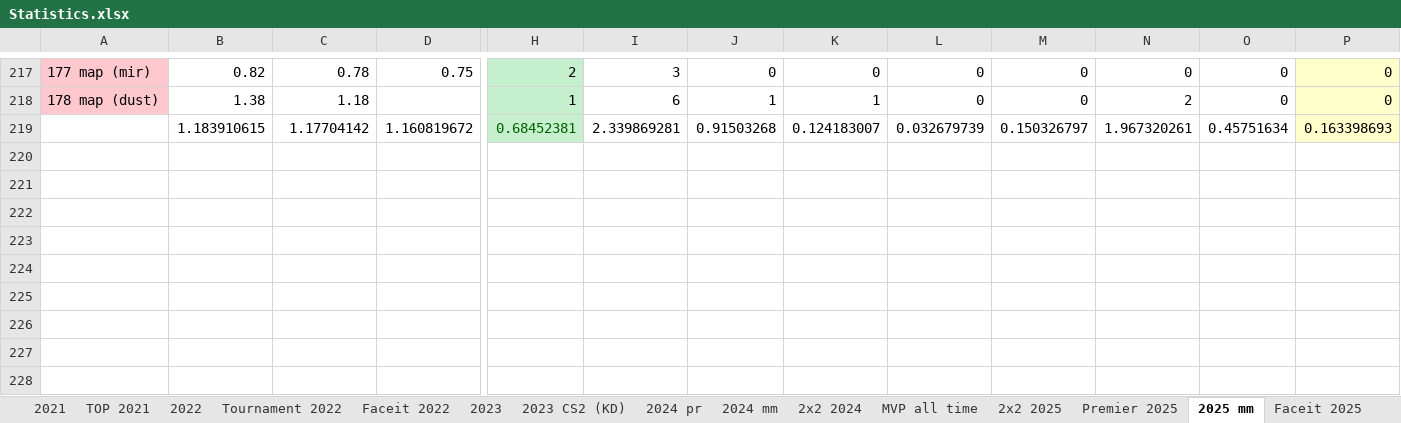
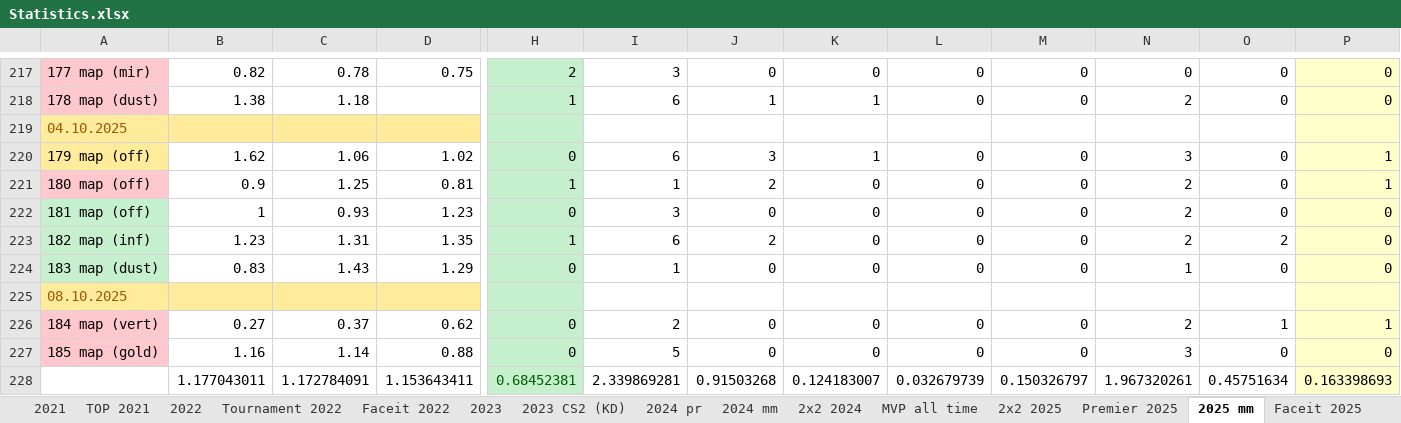
Before and after one commit to Geraque/stats-bot_v2, an Excel workbook: stats-bot_v2-app/src/main/resources/Statistics.xlsx, sheet 2025 mm, drawn as a sheet; only a part is shown, gaps mark what is left out; values as stored, in another font and other column widths than the file's, no borders; addresses are those after the commit; rows hold the shown columns only; the diff covers the shown part only; the diff names each change by its address in the sheet, - before the commit and + after, or states it on an @@ line.

```diff
--- a/stats-bot_v2-app/src/main/resources/Statistics.xlsx (sheet 2025 mm)
+++ b/stats-bot_v2-app/src/main/resources/Statistics.xlsx (sheet 2025 mm)
+row 219: 04.10.2025
+row 220: 179 map (off) | 1.62 | 1.06 | 1.02 | 0 | 6 | 3 | 1 | 0 | 0 | 3 | 0 | 1
+row 221: 180 map (off) | 0.9 | 1.25 | 0.81 | 1 | 1 | 2 | 0 | 0 | 0 | 2 | 0 | 1
+row 222: 181 map (off) | 1 | 0.93 | 1.23 | 0 | 3 | 0 | 0 | 0 | 0 | 2 | 0 | 0
+row 223: 182 map (inf) | 1.23 | 1.31 | 1.35 | 1 | 6 | 2 | 0 | 0 | 0 | 2 | 2 | 0
+row 224: 183 map (dust) | 0.83 | 1.43 | 1.29 | 0 | 1 | 0 | 0 | 0 | 0 | 1 | 0 | 0
+row 225: 08.10.2025
+row 226: 184 map (vert) | 0.27 | 0.37 | 0.62 | 0 | 2 | 0 | 0 | 0 | 0 | 2 | 1 | 1
+row 227: 185 map (gold) | 1.16 | 1.14 | 0.88 | 0 | 5 | 0 | 0 | 0 | 0 | 3 | 0 | 0
-B228: 1.183910615
+B228: 1.177043011
-C228: 1.17704142
+C228: 1.172784091
-D228: 1.160819672
+D228: 1.153643411
```
Also changed, not shown: 20 edited cells, cell formats and merged cells elsewhere in this sheet, sheet Premier 2025, sheet 2х2 2025, formulas that keep their value, 6 other files.
